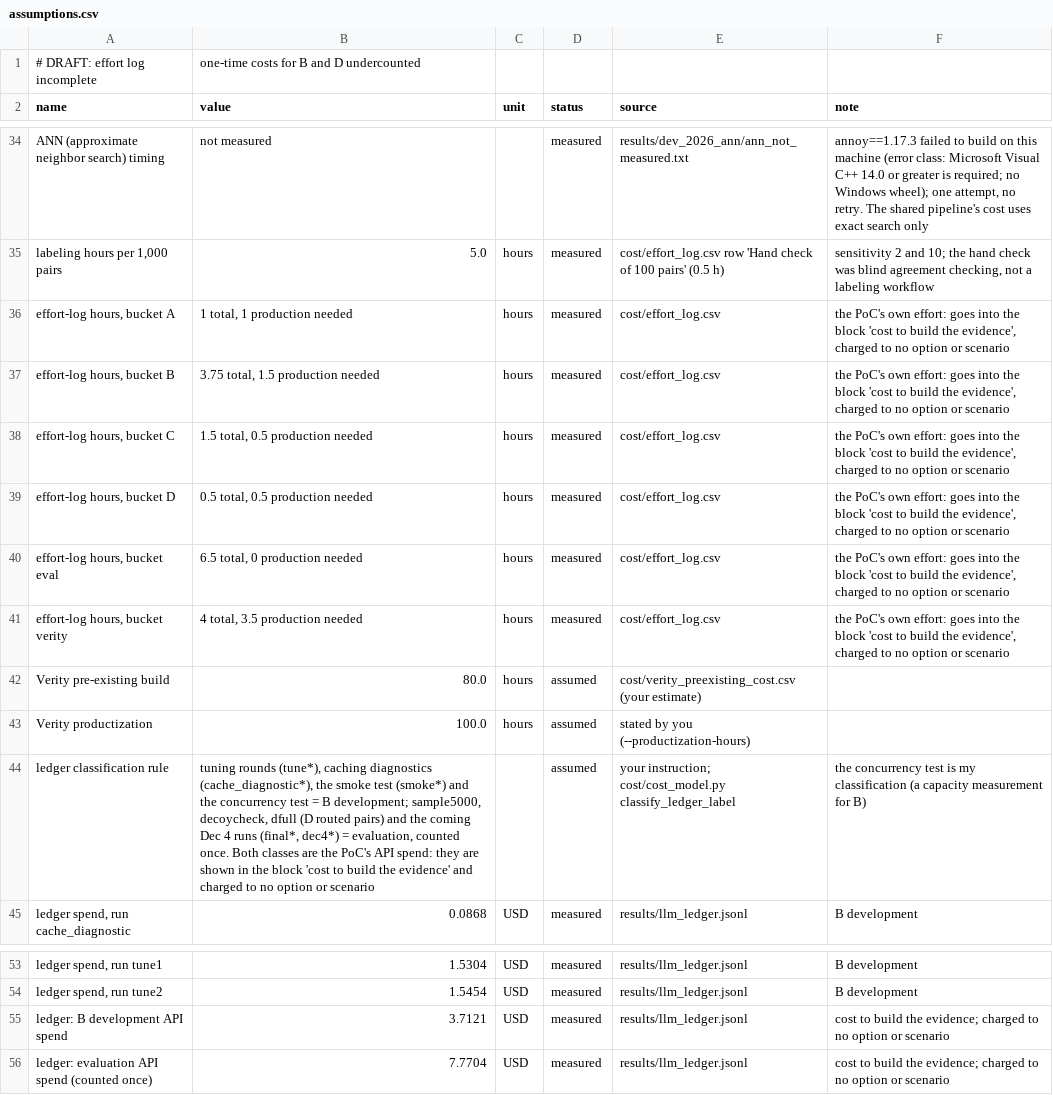
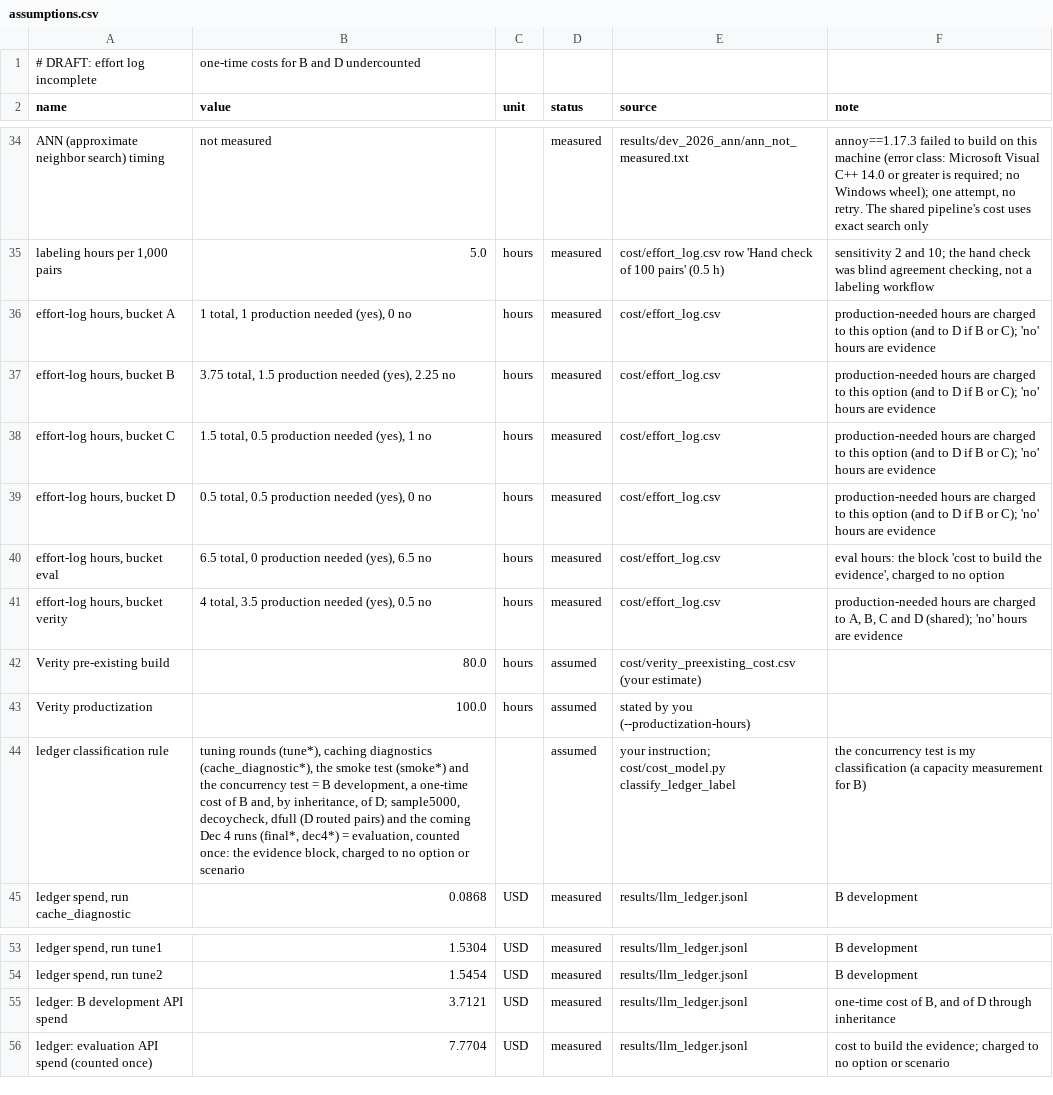
Before and after one commit to lakshmimanmohan/verity-hackathon, a CSV file: cost/assumptions.csv, drawn as a sheet; only a part is shown, gaps mark what is left out.

```diff
--- a/cost/assumptions.csv
+++ b/cost/assumptions.csv
@@ -35,11 +35,11 @@ ANN (approximate neighbor search) timing,not measured,,measured,results/dev_2026
 "labeling hours per 1,000 pairs",5.0,hours,measured,cost/effort_log.csv row 'Hand check of 100 pairs' (0.5 h),"sensitivity 2 and 10; the hand check was blind agreement checking, not a labeling workflow"
-"effort-log hours, bucket A","1 total, 1 production needed",hours,measured,cost/effort_log.csv,"the PoC's own effort: goes into the block 'cost to build the evidence', charged to no option or scenario"
-"effort-log hours, bucket B","3.75 total, 1.5 production needed",hours,measured,cost/effort_log.csv,"the PoC's own effort: goes into the block 'cost to build the evidence', charged to no option or scenario"
-"effort-log hours, bucket C","1.5 total, 0.5 production needed",hours,measured,cost/effort_log.csv,"the PoC's own effort: goes into the block 'cost to build the evidence', charged to no option or scenario"
-"effort-log hours, bucket D","0.5 total, 0.5 production needed",hours,measured,cost/effort_log.csv,"the PoC's own effort: goes into the block 'cost to build the evidence', charged to no option or scenario"
-"effort-log hours, bucket eval","6.5 total, 0 production needed",hours,measured,cost/effort_log.csv,"the PoC's own effort: goes into the block 'cost to build the evidence', charged to no option or scenario"
-"effort-log hours, bucket verity","4 total, 3.5 production needed",hours,measured,cost/effort_log.csv,"the PoC's own effort: goes into the block 'cost to build the evidence', charged to no option or scenario"
+"effort-log hours, bucket A","1 total, 1 production needed (yes), 0 no",hours,measured,cost/effort_log.csv,production-needed hours are charged to this option (and to D if B or C); 'no' hours are evidence
+"effort-log hours, bucket B","3.75 total, 1.5 production needed (yes), 2.25 no",hours,measured,cost/effort_log.csv,production-needed hours are charged to this option (and to D if B or C); 'no' hours are evidence
+"effort-log hours, bucket C","1.5 total, 0.5 production needed (yes), 1 no",hours,measured,cost/effort_log.csv,production-needed hours are charged to this option (and to D if B or C); 'no' hours are evidence
+"effort-log hours, bucket D","0.5 total, 0.5 production needed (yes), 0 no",hours,measured,cost/effort_log.csv,production-needed hours are charged to this option (and to D if B or C); 'no' hours are evidence
+"effort-log hours, bucket eval","6.5 total, 0 production needed (yes), 6.5 no",hours,measured,cost/effort_log.csv,"eval hours: the block 'cost to build the evidence', charged to no option"
+"effort-log hours, bucket verity","4 total, 3.5 production needed (yes), 0.5 no",hours,measured,cost/effort_log.csv,"production-needed hours are charged to A, B, C and D (shared); 'no' hours are evidence"
 Verity pre-existing build,80.0,hours,assumed,cost/verity_preexisting_cost.csv (your estimate),
 Verity productization,100.0,hours,assumed,stated by you (--productization-hours),
-ledger classification rule,"tuning rounds (tune*), caching diagnostics (cache_diagnostic*), the smoke test (smoke*) and the concurrency test = B development; sample5000, decoycheck, dfull (D routed pairs) and the coming Dec 4 runs (final*, dec4*) = evaluation, counted once. Both classes are the PoC's API spend: they are shown in the block 'cost to build the evidence' and charged to no option or scenario",,assumed,your instruction; cost/cost_model.py classify_ledger_label,the concurrency test is my classification (a capacity measurement for B)
+ledger classification rule,"tuning rounds (tune*), caching diagnostics (cache_diagnostic*), the smoke test (smoke*) and the concurrency test = B development, a one-time cost of B and, by inheritance, of D; sample5000, decoycheck, dfull (D routed pairs) and the coming Dec 4 runs (final*, dec4*) = evaluation, counted once: the evidence block, charged to no option or scenario",,assumed,your instruction; cost/cost_model.py classify_ledger_label,the concurrency test is my classification (a capacity measurement for B)
 "ledger spend, run cache_diagnostic",0.0868,USD,measured,results/llm_ledger.jsonl,B development
@@ -54,3 +54,3 @@ ledger classification rule,"tuning rounds (tune*), caching diagnostics (cache_di
 "ledger spend, run tune2",1.5454,USD,measured,results/llm_ledger.jsonl,B development
-ledger: B development API spend,3.7121,USD,measured,results/llm_ledger.jsonl,cost to build the evidence; charged to no option or scenario
+ledger: B development API spend,3.7121,USD,measured,results/llm_ledger.jsonl,"one-time cost of B, and of D through inheritance"
 ledger: evaluation API spend (counted once),7.7704,USD,measured,results/llm_ledger.jsonl,cost to build the evidence; charged to no option or scenario
```
Also changed, not shown: cost/b_variants.csv, cost/break_even.csv, 11 other files.
